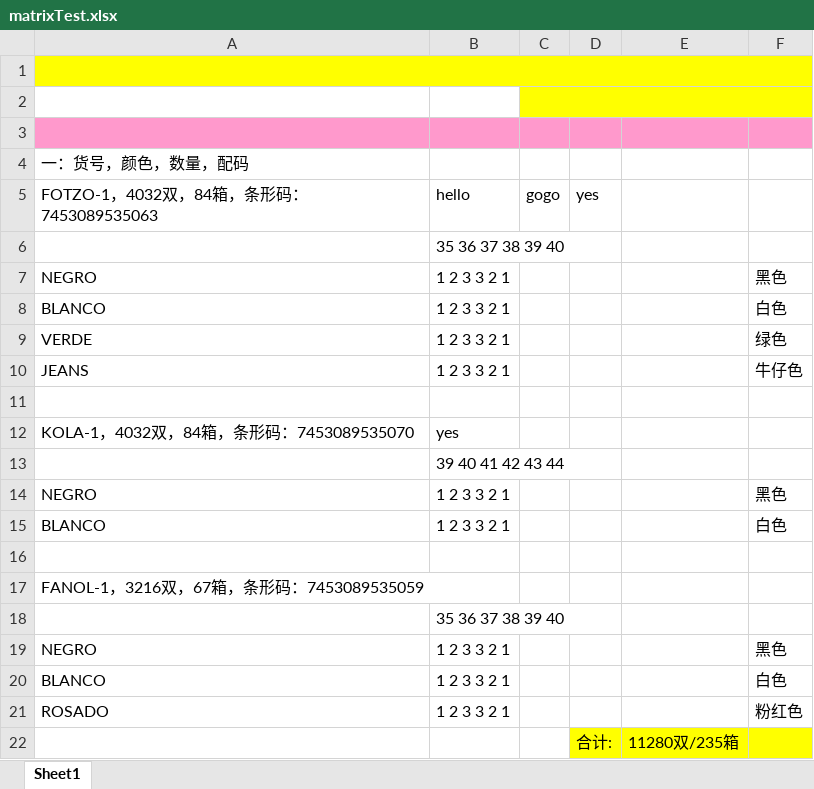
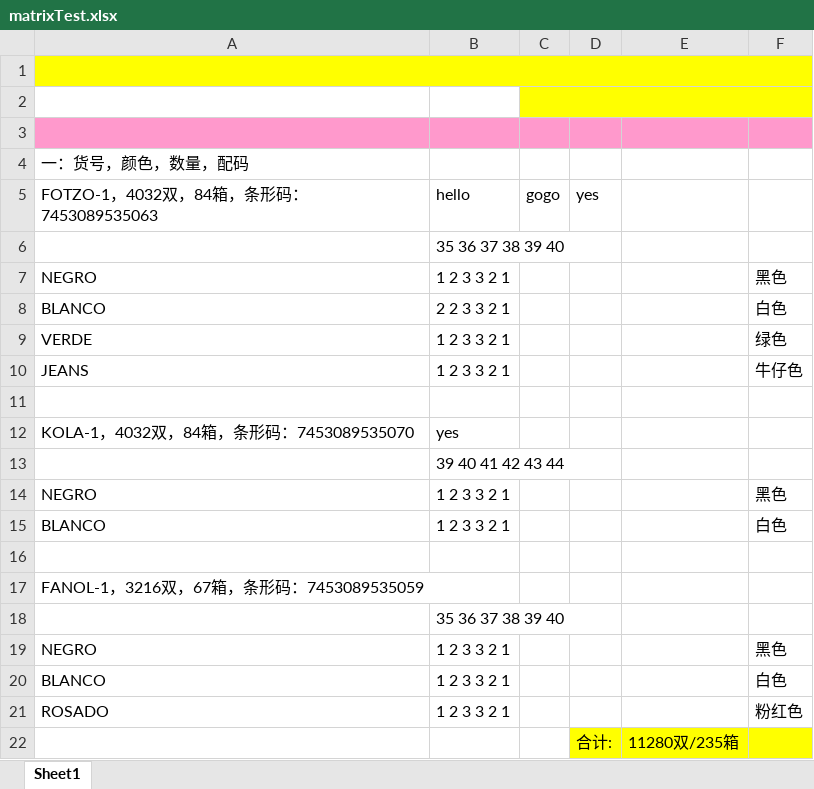
Before and after one commit to humhei/ExcelProcesser, an Excel workbook: ExcelProcesser.Tests/resources/matrixTest.xlsx, sheet Sheet1, drawn as a sheet; values as stored, in another font and other column widths than the file's, no borders; the diff names each change by its address in the sheet, - before the commit and + after, or states it on an @@ line.

```diff
--- a/ExcelProcesser.Tests/resources/matrixTest.xlsx (sheet Sheet1)
+++ b/ExcelProcesser.Tests/resources/matrixTest.xlsx (sheet Sheet1)
-B8 (hello): 1 2 3 3 2 1
+B8 (hello): 2 2 3 3 2 1
```
Also changed, not shown: 2 other files.
